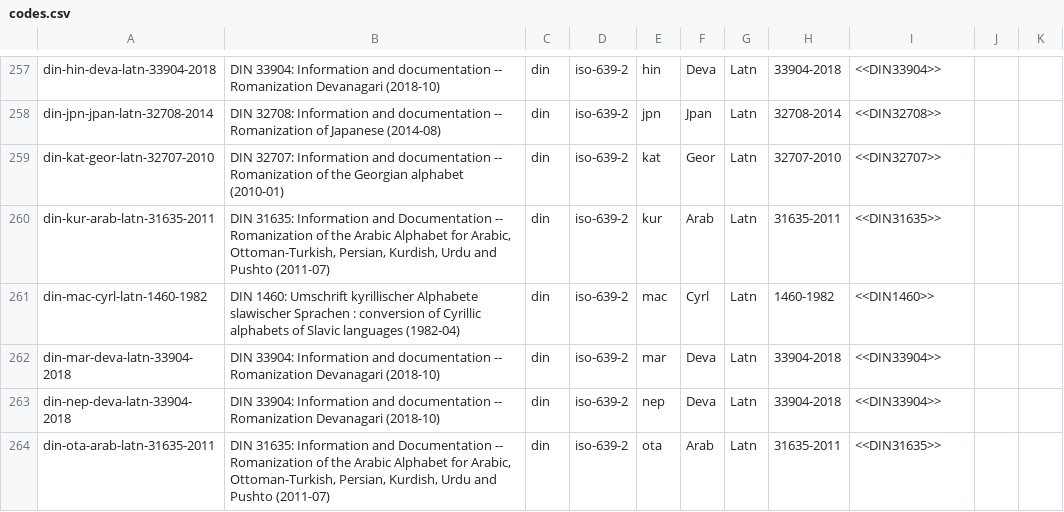
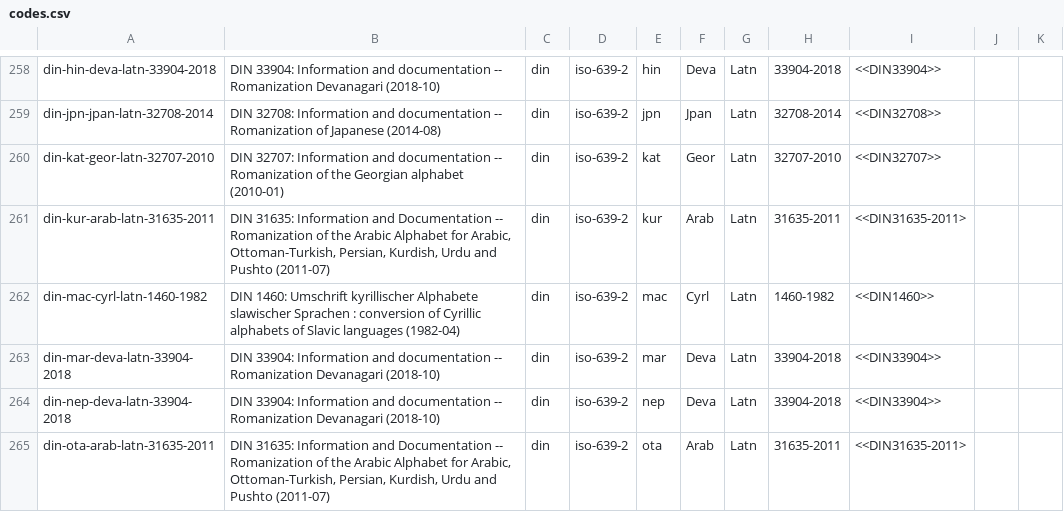
Before and after one commit to CalConnect/csd-transcription-systems, a CSV file: sources/data/codes.csv, drawn as a sheet; only a part is shown, gaps mark what is left out; the diff covers the shown part only.

```diff
--- a/sources/data/codes.csv
+++ b/sources/data/codes.csv
@@ -259,3 +260,3 @@ din-jpn-jpan-latn-32708-2014,DIN 32708: Information and documentation -- Romaniz
 din-kat-geor-latn-32707-2010,DIN 32707: Information and documentation -- Romanization of the Georgian alphabet (2010-01),din,iso-639-2,kat,Geor,Latn,32707-2010,<<DIN32707>>,,
-din-kur-arab-latn-31635-2011,"DIN 31635: Information and Documentation -- Romanization of the Arabic Alphabet for Arabic, Ottoman-Turkish, Persian, Kurdish, Urdu and Pushto (2011-07)",din,iso-639-2,kur,Arab,Latn,31635-2011,<<DIN31635>>,,
+din-kur-arab-latn-31635-2011,"DIN 31635: Information and Documentation -- Romanization of the Arabic Alphabet for Arabic, Ottoman-Turkish, Persian, Kurdish, Urdu and Pushto (2011-07)",din,iso-639-2,kur,Arab,Latn,31635-2011,<<DIN31635-2011>,,
 din-mac-cyrl-latn-1460-1982,DIN 1460: Umschrift kyrillischer Alphabete slawischer Sprachen : conversion of Cyrillic alphabets of Slavic languages (1982-04),din,iso-639-2,mac,Cyrl,Latn,1460-1982,<<DIN1460>>,,
@@ -263,2 +264,2 @@ din-mar-deva-latn-33904-2018,DIN 33904: Information and documentation -- Romaniz
 din-nep-deva-latn-33904-2018,DIN 33904: Information and documentation -- Romanization Devanagari (2018-10),din,iso-639-2,nep,Deva,Latn,33904-2018,<<DIN33904>>,,
-din-ota-arab-latn-31635-2011,"DIN 31635: Information and Documentation -- Romanization of the Arabic Alphabet for Arabic, Ottoman-Turkish, Persian, Kurdish, Urdu and Pushto (2011-07)",din,iso-639-2,ota,Arab,Latn,31635-2011,<<DIN31635>>,,
+din-ota-arab-latn-31635-2011,"DIN 31635: Information and Documentation -- Romanization of the Arabic Alphabet for Arabic, Ottoman-Turkish, Persian, Kurdish, Urdu and Pushto (2011-07)",din,iso-639-2,ota,Arab,Latn,31635-2011,<<DIN31635-2011>,,
```
Also changed, not shown: 1 added row and 4 edited cells elsewhere in this file, 1 other file.
